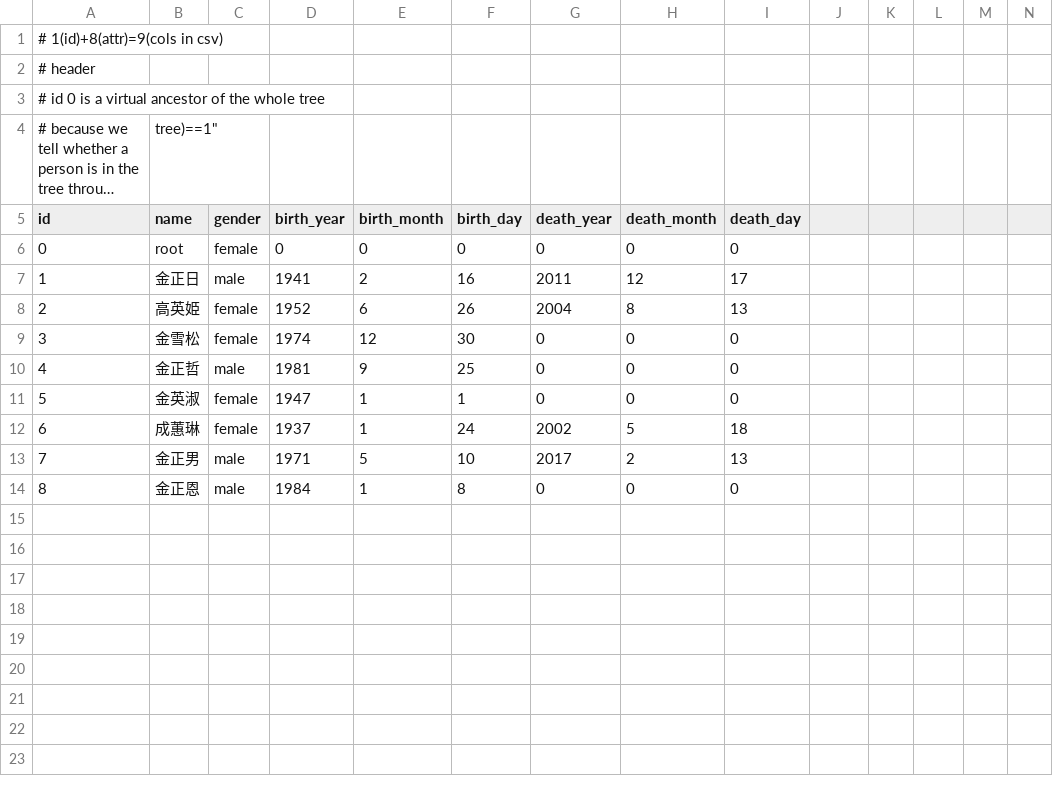
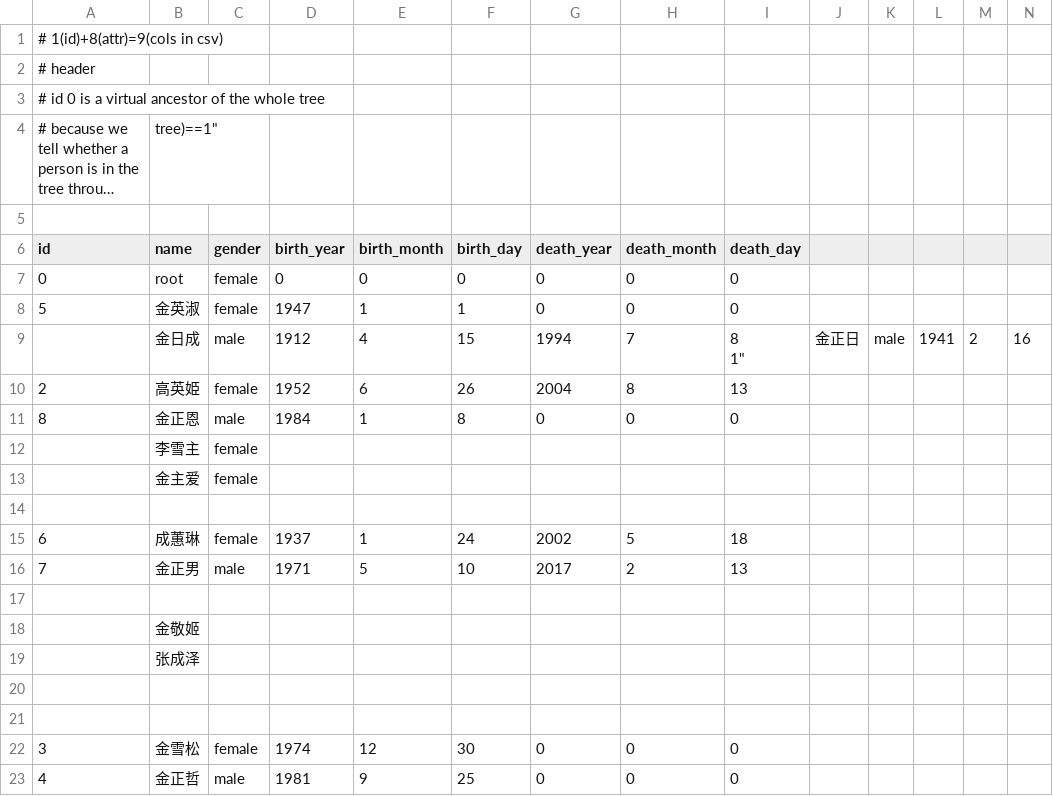
Before and after one commit to MrFive5555/zokufu, a CSV file: person.csv, drawn as a sheet; only a part is shown; long unchanged cells end in …; removed rows and columns are numbered as before the commit, all else as after; rows hold the shown columns only; ↵ is a line break in a cell; the diff names each change by its address in the sheet, - before the commit and + after, or states it on an @@ line.

```diff
--- a/person.csv
+++ b/person.csv
+row 5: (empty)
-row 7: 1 | 金正日 | male | 1941 | 2 | 16 | 2011 | 12 | 17
@@ row 11 moved to row 8: 5 @@
+row 9:  | 金日成 | male | 1912 | 4 | 15 | 1994 | 7 | 8 ↵ 1" | 金正日 | male | 1941 | 2 | 16
@@ row 14 moved to row 11: 8 @@
+row 12:  | 李雪主 | female
+row 13:  | 金主爱 | female
+row 14: (empty)
@@ row 12 moved to row 15: 6 @@
@@ row 13 moved to row 16: 7 @@
+row 17: (empty)
+row 18:  | 金敬姬
+row 19:  | 张成泽
+row 20: (empty)
+row 21: (empty)
```
Also changed, not shown: 8 other files.
